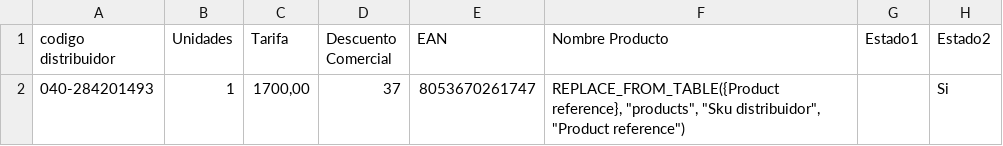
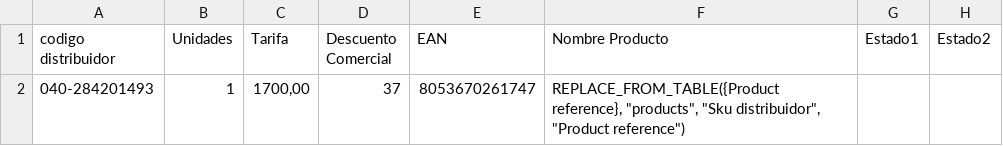
Before and after one commit to Zafion/Tests_Sales_Layer, a CSV file: Formats_16464860463.csv, drawn as a sheet.

Commit message:
Update Formats_16464860463.csv

```diff
--- a/Formats_16464860463.csv
+++ b/Formats_16464860463.csv
@@ -1,2 +1,2 @@
 codigo distribuidor;Unidades;Tarifa;Descuento Comercial;EAN;Nombre Producto;Estado1;Estado2
-040-284201493;1;1700,00;37;8053670261747;REPLACE_FROM_TABLE({Product reference}, "products", "Sku distribuidor", "Product reference");;Si
+040-284201493;1;1700,00;37;8053670261747;REPLACE_FROM_TABLE({Product reference}, "products", "Sku distribuidor", "Product reference");;
```
